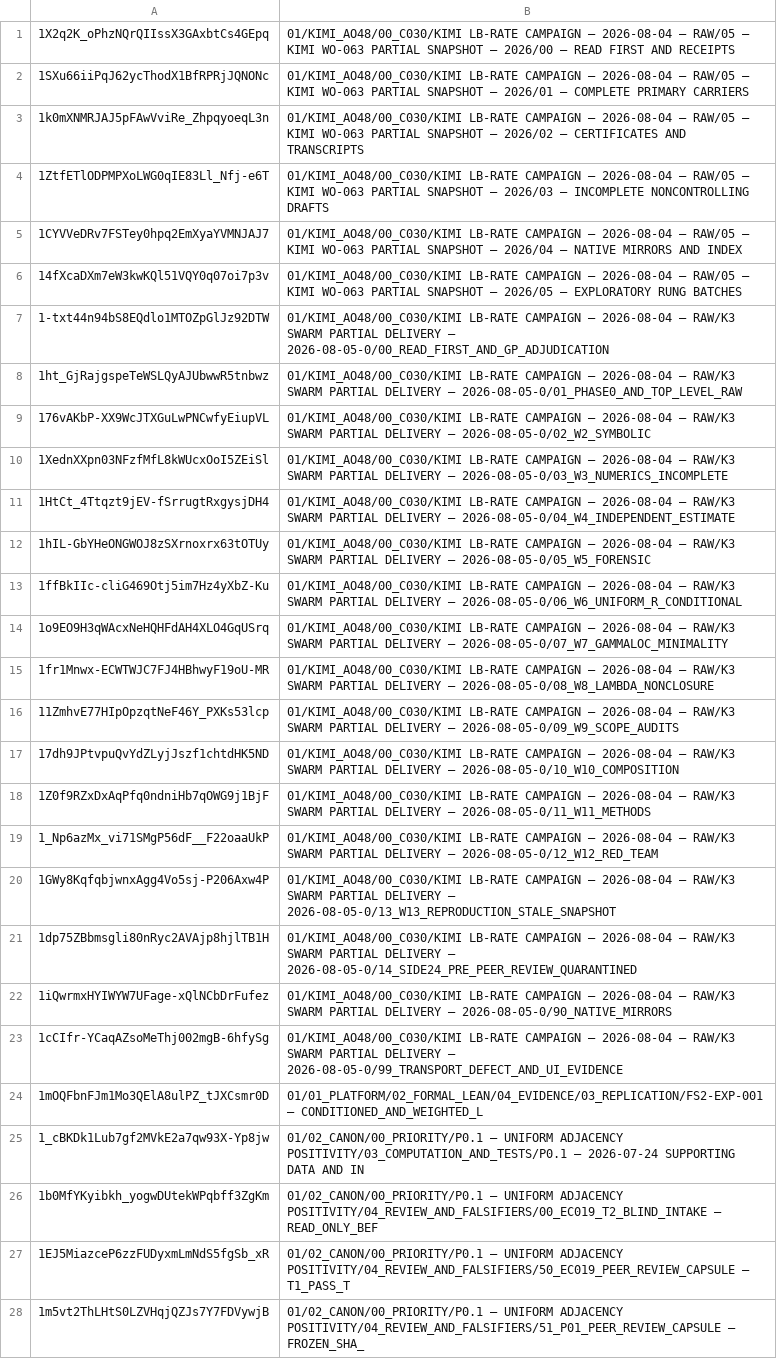
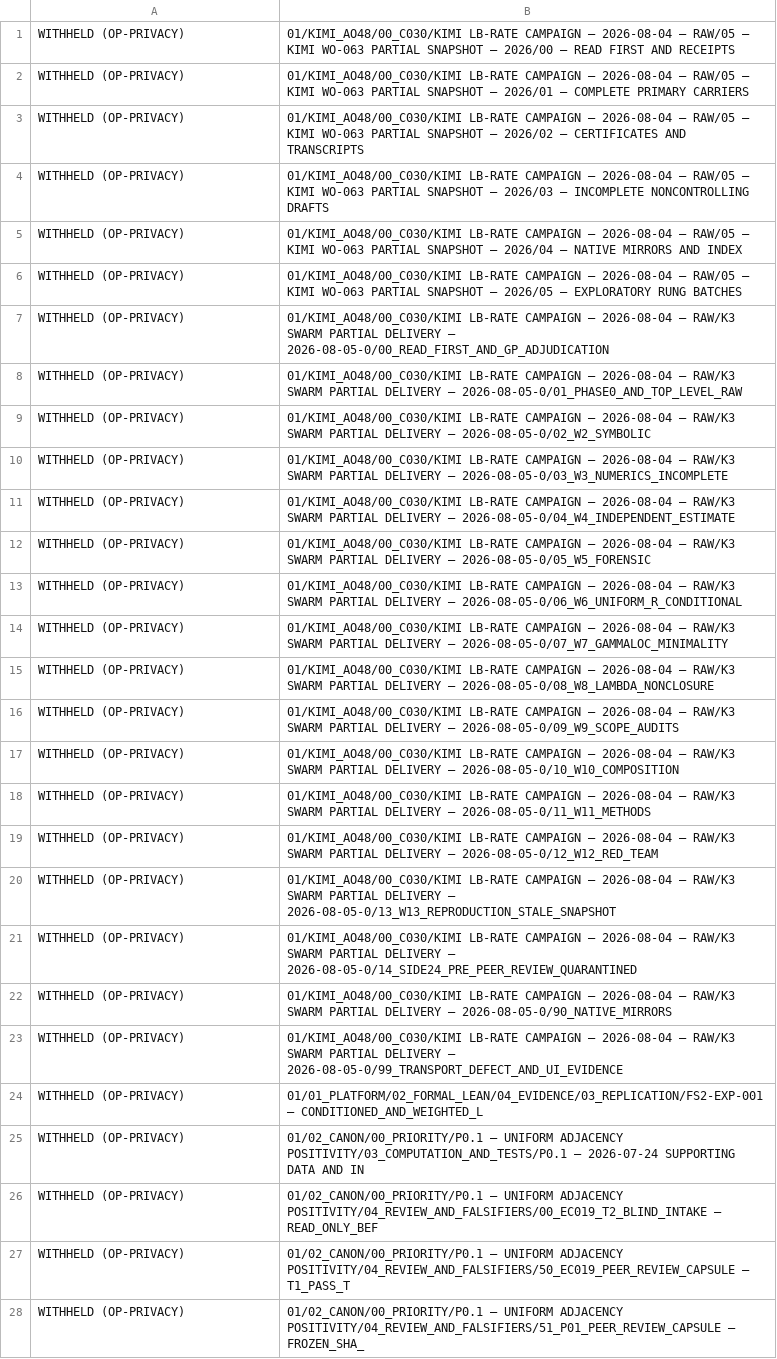
Before and after one commit to d6g8k5htny-coder/main, a TSV file: docs/retro/DRV-H1/DRV-H1.not_walked_folders.tsv, drawn as a sheet; only a part is shown; the diff covers the shown part only; the diff names each change by its address in the sheet, - before the commit and + after, or states it on an @@ line.

Commit message:
DRV-H1: withhold Drive file/folder ids (OP-PRIVACY) 2/3

```diff
--- a/docs/retro/DRV-H1/DRV-H1.not_walked_folders.tsv
+++ b/docs/retro/DRV-H1/DRV-H1.not_walked_folders.tsv
-A1: 1X2q2K_oPhzNQrQIIssX3GAxbtCs4GEpq
+A1: WITHHELD (OP-PRIVACY)
-A2: 1SXu66iiPqJ62ycThodX1BfRPRjJQNONc
+A2: WITHHELD (OP-PRIVACY)
-A3: 1k0mXNMRJAJ5pFAwVviRe_ZhpqyoeqL3n
+A3: WITHHELD (OP-PRIVACY)
-A4: 1ZtfETlODPMPXoLWG0qIE83Ll_Nfj-e6T
+A4: WITHHELD (OP-PRIVACY)
-A5: 1CYVVeDRv7FSTey0hpq2EmXyaYVMNJAJ7
+A5: WITHHELD (OP-PRIVACY)
-A6: 14fXcaDXm7eW3kwKQl51VQY0q07oi7p3v
+A6: WITHHELD (OP-PRIVACY)
-A7: 1-txt44n94bS8EQdlo1MTOZpGlJz92DTW
+A7: WITHHELD (OP-PRIVACY)
-A8: 1ht_GjRajgspeTeWSLQyAJUbwwR5tnbwz
+A8: WITHHELD (OP-PRIVACY)
-A9: 176vAKbP-XX9WcJTXGuLwPNCwfyEiupVL
+A9: WITHHELD (OP-PRIVACY)
-A10: 1XednXXpn03NFzfMfL8kWUcxOoI5ZEiSl
+A10: WITHHELD (OP-PRIVACY)
-A11: 1HtCt_4Ttqzt9jEV-fSrrugtRxgysjDH4
+A11: WITHHELD (OP-PRIVACY)
-A12: 1hIL-GbYHeONGWOJ8zSXrnoxrx63tOTUy
+A12: WITHHELD (OP-PRIVACY)
-A13: 1ffBkIIc-cliG469Otj5im7Hz4yXbZ-Ku
+A13: WITHHELD (OP-PRIVACY)
-A14: 1o9EO9H3qWAcxNeHQHFdAH4XLO4GqUSrq
+A14: WITHHELD (OP-PRIVACY)
-A15: 1fr1Mnwx-ECWTWJC7FJ4HBhwyF19oU-MR
+A15: WITHHELD (OP-PRIVACY)
-A16: 11ZmhvE77HIpOpzqtNeF46Y_PXKs53lcp
+A16: WITHHELD (OP-PRIVACY)
-A17: 17dh9JPtvpuQvYdZLyjJszf1chtdHK5ND
+A17: WITHHELD (OP-PRIVACY)
-A18: 1Z0f9RZxDxAqPfq0ndniHb7qOWG9j1BjF
+A18: WITHHELD (OP-PRIVACY)
-A19: 1_Np6azMx_vi71SMgP56dF__F22oaaUkP
+A19: WITHHELD (OP-PRIVACY)
-A20: 1GWy8KqfqbjwnxAgg4Vo5sj-P206Axw4P
+A20: WITHHELD (OP-PRIVACY)
-A21: 1dp75ZBbmsgli80nRyc2AVAjp8hjlTB1H
+A21: WITHHELD (OP-PRIVACY)
-A22: 1iQwrmxHYIWYW7UFage-xQlNCbDrFufez
+A22: WITHHELD (OP-PRIVACY)
-A23: 1cCIfr-YCaqAZsoMeThj002mgB-6hfySg
+A23: WITHHELD (OP-PRIVACY)
-A24: 1mOQFbnFJm1Mo3QElA8ulPZ_tJXCsmr0D
+A24: WITHHELD (OP-PRIVACY)
-A25: 1_cBKDk1Lub7gf2MVkE2a7qw93X-Yp8jw
+A25: WITHHELD (OP-PRIVACY)
-A26: 1b0MfYKyibkh_yogwDUtekWPqbff3ZgKm
+A26: WITHHELD (OP-PRIVACY)
-A27: 1EJ5MiazceP6zzFUDyxmLmNdS5fgSb_xR
+A27: WITHHELD (OP-PRIVACY)
-A28: 1m5vt2ThLHtS0LZVHqjQZJs7Y7FDVywjB
+A28: WITHHELD (OP-PRIVACY)
```
Also changed, not shown: 37 edited cells elsewhere in this file, 3 other files.
